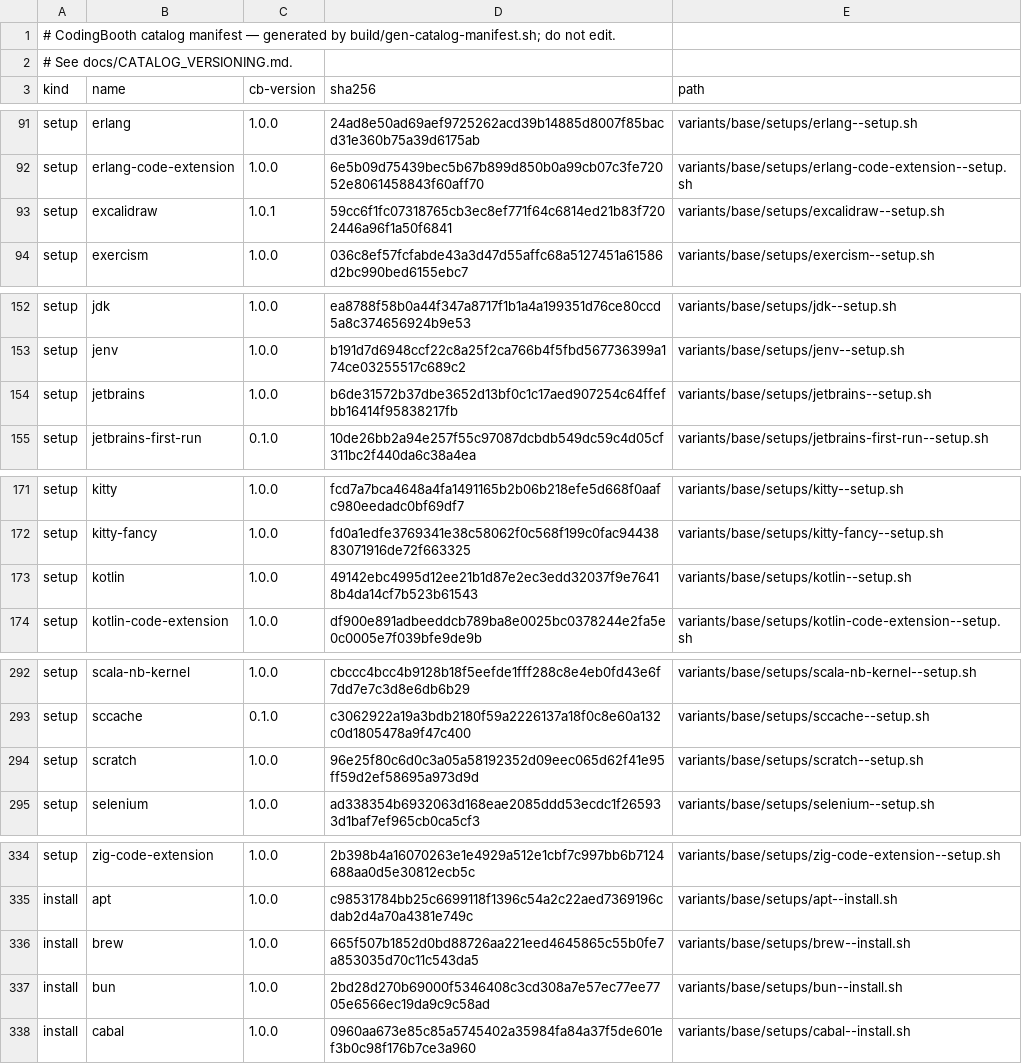
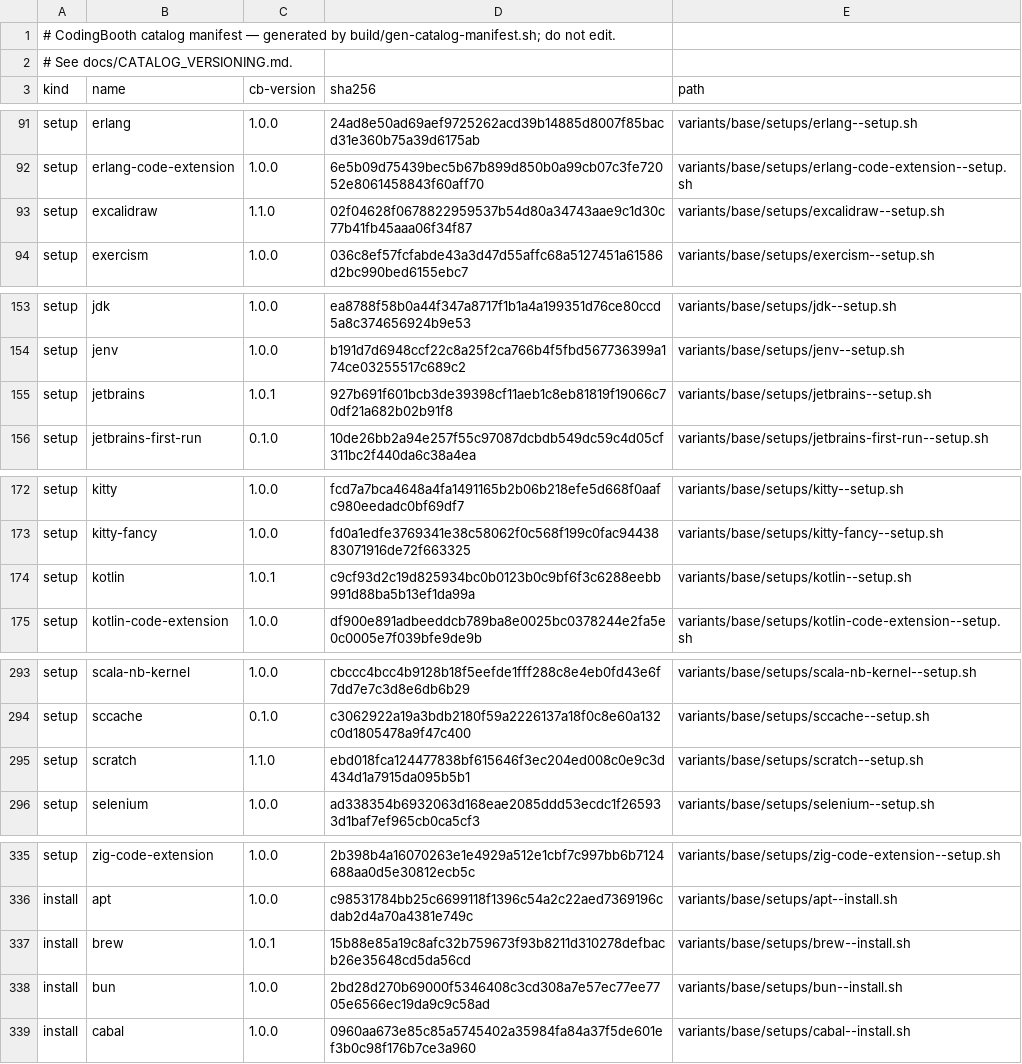
Before and after one commit to NawaMan/CodingBooth, a TSV file: build/catalog-manifest.tsv, drawn as a sheet; only a part is shown, gaps mark what is left out; the diff covers the shown part only.

```diff
--- a/build/catalog-manifest.tsv
+++ b/build/catalog-manifest.tsv
@@ -92,3 +92,3 @@ setup	erlang	1.0.0	24ad8e50ad69aef9725262acd39b14885d8007f85bacd31e360b75a39d617
 setup	erlang-code-extension	1.0.0	6e5b09d75439bec5b67b899d850b0a99cb07c3fe72052e8061458843f60aff70	variants/base/setups/erlang-code-extension--setup.sh
-setup	excalidraw	1.0.1	59cc6f1fc07318765cb3ec8ef771f64c6814ed21b83f7202446a96f1a50f6841	variants/base/setups/excalidraw--setup.sh
+setup	excalidraw	1.1.0	02f04628f0678822959537b54d80a34743aae9c1d30c77b41fb45aaa06f34f87	variants/base/setups/excalidraw--setup.sh
 setup	exercism	1.0.0	036c8ef57fcfabde43a3d47d55affc68a5127451a61586d2bc990bed6155ebc7	variants/base/setups/exercism--setup.sh
@@ -153,3 +154,3 @@ setup	jdk	1.0.0	ea8788f58b0a44f347a8717f1b1a4a199351d76ce80ccd5a8c374656924b9e53
 setup	jenv	1.0.0	b191d7d6948ccf22c8a25f2ca766b4f5fbd567736399a174ce03255517c689c2	variants/base/setups/jenv--setup.sh
-setup	jetbrains	1.0.0	b6de31572b37dbe3652d13bf0c1c17aed907254c64ffefbb16414f95838217fb	variants/base/setups/jetbrains--setup.sh
+setup	jetbrains	1.0.1	927b691f601bcb3de39398cf11aeb1c8eb81819f19066c70df21a682b02b91f8	variants/base/setups/jetbrains--setup.sh
 setup	jetbrains-first-run	0.1.0	10de26bb2a94e257f55c97087dcbdb549dc59c4d05cf311bc2f440da6c38a4ea	variants/base/setups/jetbrains-first-run--setup.sh
@@ -172,3 +173,3 @@ setup	kitty	1.0.0	fcd7a7bca4648a4fa1491165b2b06b218efe5d668f0aafc980eedadc0bf69d
 setup	kitty-fancy	1.0.0	fd0a1edfe3769341e38c58062f0c568f199c0fac9443883071916de72f663325	variants/base/setups/kitty-fancy--setup.sh
-setup	kotlin	1.0.0	49142ebc4995d12ee21b1d87e2ec3edd32037f9e76418b4da14cf7b523b61543	variants/base/setups/kotlin--setup.sh
+setup	kotlin	1.0.1	c9cf93d2c19d825934bc0b0123b0c9bf6f3c6288eebb991d88ba5b13ef1da99a	variants/base/setups/kotlin--setup.sh
 setup	kotlin-code-extension	1.0.0	df900e891adbeeddcb789ba8e0025bc0378244e2fa5e0c0005e7f039bfe9de9b	variants/base/setups/kotlin-code-extension--setup.sh
@@ -293,3 +294,3 @@ setup	scala-nb-kernel	1.0.0	cbccc4bcc4b9128b18f5eefde1fff288c8e4eb0fd43e6f7dd7e7
 setup	sccache	0.1.0	c3062922a19a3bdb2180f59a2226137a18f0c8e60a132c0d1805478a9f47c400	variants/base/setups/sccache--setup.sh
-setup	scratch	1.0.0	96e25f80c6d0c3a05a58192352d09eec065d62f41e95ff59d2ef58695a973d9d	variants/base/setups/scratch--setup.sh
+setup	scratch	1.1.0	ebd018fca124477838bf615646f3ec204ed008c0e9c3d434d1a7915da095b5b1	variants/base/setups/scratch--setup.sh
 setup	selenium	1.0.0	ad338354b6932063d168eae2085ddd53ecdc1f265933d1baf7ef965cb0ca5cf3	variants/base/setups/selenium--setup.sh
@@ -335,3 +336,3 @@ setup	zig-code-extension	1.0.0	2b398b4a16070263e1e4929a512e1cbf7c997bb6b7124688a
 install	apt	1.0.0	c98531784bb25c6699118f1396c54a2c22aed7369196cdab2d4a70a4381e749c	variants/base/setups/apt--install.sh
-install	brew	1.0.0	665f507b1852d0bd88726aa221eed4645865c55b0fe7a853035d70c11c543da5	variants/base/setups/brew--install.sh
+install	brew	1.0.1	15b88e85a19c8afc32b759673f93b8211d310278defbacb26e35648cd5da56cd	variants/base/setups/brew--install.sh
 install	bun	1.0.0	2bd28d270b69000f5346408c3cd308a7e57ec77ee7705e6566ec19da9c9c58ad	variants/base/setups/bun--install.sh
```
Also changed, not shown: 3 added rows and 6 edited cells elsewhere in this file, 1 other file.
